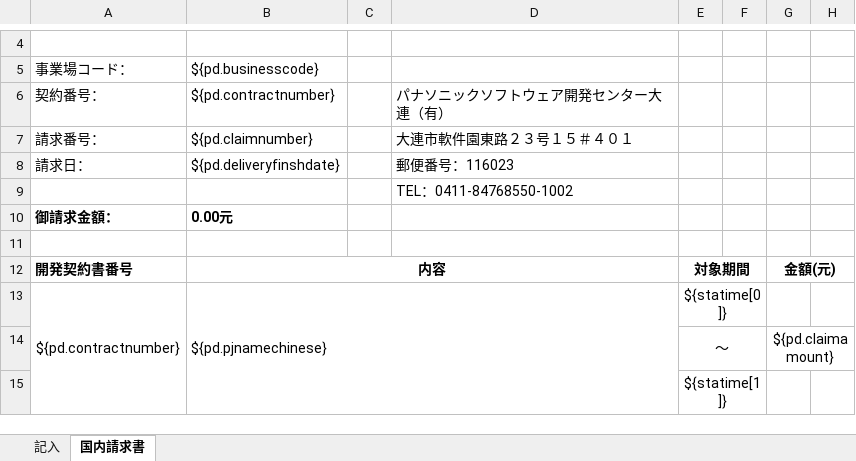
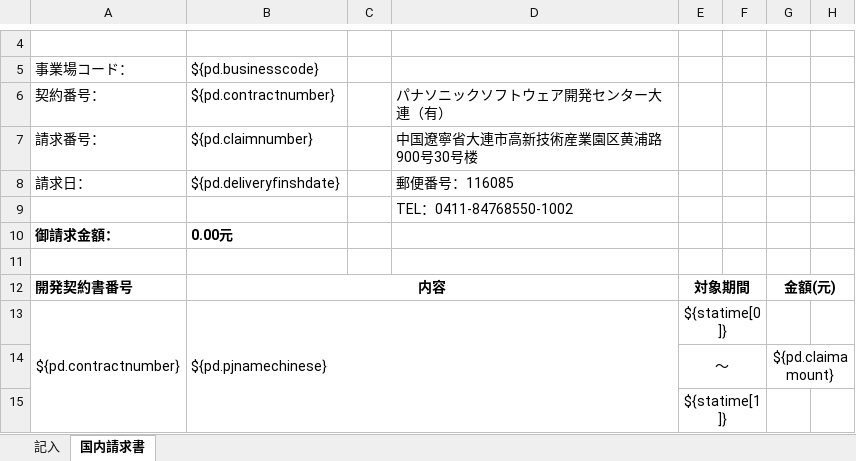
Before and after one commit to zhangtianciAnt/newparkcloud, an Excel workbook: controller/src/main/resources/jxls_templates/qingqiushu_guonei.xlsx, sheet 国内請求書, drawn as a sheet; only a part is shown, gaps mark what is left out; values as stored, in another font and other column widths than the file's, no borders; the diff names each change by its address in the sheet, - before the commit and + after, or states it on an @@ line.

```diff
--- a/controller/src/main/resources/jxls_templates/qingqiushu_guonei.xlsx (sheet 国内請求書)
+++ b/controller/src/main/resources/jxls_templates/qingqiushu_guonei.xlsx (sheet 国内請求書)
-D7: 大連市軟件園東路２３号１５＃４０１
+D7: 中国遼寧省大連市高新技術産業園区黄浦路900号30号楼
-D8: 郵便番号：116023
+D8: 郵便番号：116085
```
Also changed, not shown: controller/src/main/resources/jxls_templates/napinshu_guonei.xlsx, controller/src/main/resources/jxls_templates/napinshu_rmb.xlsx, 6 other files.
